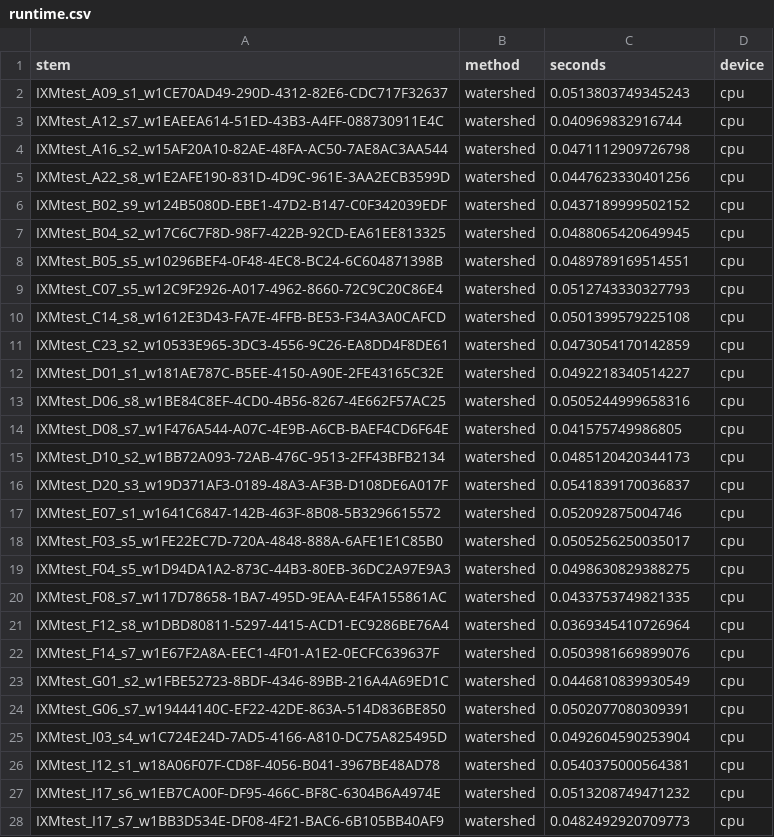
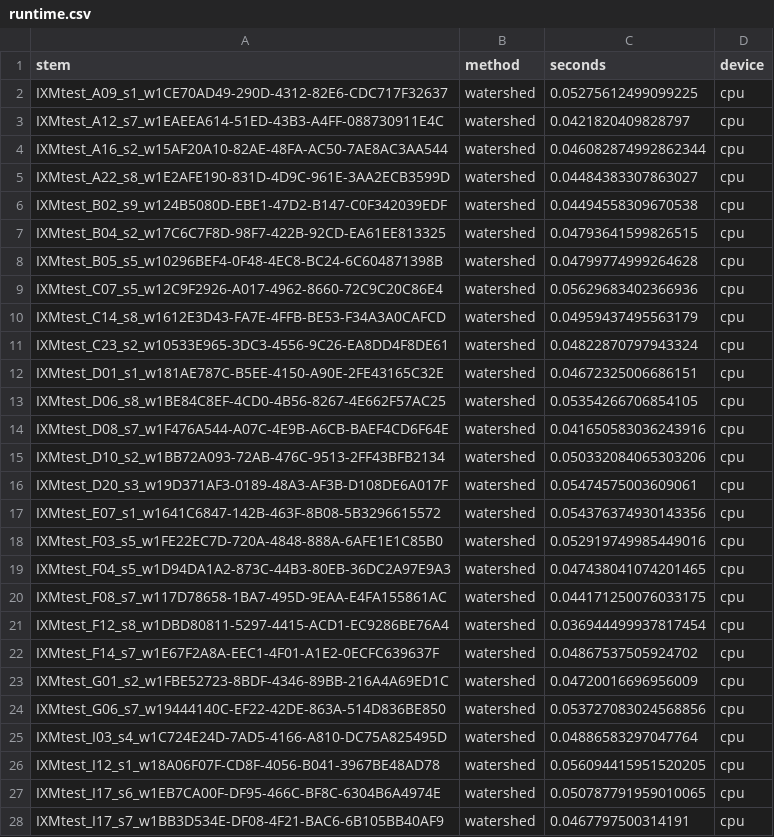
Before and after one commit to sbuoso/bbbc039-nuclei-segmentation-benchmark, a CSV file: bbbc039_demo/results/runtime.csv, drawn as a sheet; only a part is shown; the diff covers the shown part only.

```diff
--- a/bbbc039_demo/results/runtime.csv
+++ b/bbbc039_demo/results/runtime.csv
@@ -1,28 +1,28 @@
 stem,method,seconds,device
-IXMtest_A09_s1_w1CE70AD49-290D-4312-82E6-CDC717F32637,watershed,0.0513803749345243,cpu
-IXMtest_A12_s7_w1EAEEA614-51ED-43B3-A4FF-088730911E4C,watershed,0.040969832916744,cpu
-IXMtest_A16_s2_w15AF20A10-82AE-48FA-AC50-7AE8AC3AA544,watershed,0.0471112909726798,cpu
-IXMtest_A22_s8_w1E2AFE190-831D-4D9C-961E-3AA2ECB3599D,watershed,0.0447623330401256,cpu
-IXMtest_B02_s9_w124B5080D-EBE1-47D2-B147-C0F342039EDF,watershed,0.0437189999502152,cpu
-IXMtest_B04_s2_w17C6C7F8D-98F7-422B-92CD-EA61EE813325,watershed,0.0488065420649945,cpu
-IXMtest_B05_s5_w10296BEF4-0F48-4EC8-BC24-6C604871398B,watershed,0.0489789169514551,cpu
-IXMtest_C07_s5_w12C9F2926-A017-4962-8660-72C9C20C86E4,watershed,0.0512743330327793,cpu
-IXMtest_C14_s8_w1612E3D43-FA7E-4FFB-BE53-F34A3A0CAFCD,watershed,0.0501399579225108,cpu
-IXMtest_C23_s2_w10533E965-3DC3-4556-9C26-EA8DD4F8DE61,watershed,0.0473054170142859,cpu
-IXMtest_D01_s1_w181AE787C-B5EE-4150-A90E-2FE43165C32E,watershed,0.0492218340514227,cpu
-IXMtest_D06_s8_w1BE84C8EF-4CD0-4B56-8267-4E662F57AC25,watershed,0.0505244999658316,cpu
-IXMtest_D08_s7_w1F476A544-A07C-4E9B-A6CB-BAEF4CD6F64E,watershed,0.041575749986805,cpu
-IXMtest_D10_s2_w1BB72A093-72AB-476C-9513-2FF43BFB2134,watershed,0.0485120420344173,cpu
-IXMtest_D20_s3_w19D371AF3-0189-48A3-AF3B-D108DE6A017F,watershed,0.0541839170036837,cpu
-IXMtest_E07_s1_w1641C6847-142B-463F-8B08-5B3296615572,watershed,0.052092875004746,cpu
-IXMtest_F03_s5_w1FE22EC7D-720A-4848-888A-6AFE1E1C85B0,watershed,0.0505256250035017,cpu
-IXMtest_F04_s5_w1D94DA1A2-873C-44B3-80EB-36DC2A97E9A3,watershed,0.0498630829388275,cpu
-IXMtest_F08_s7_w117D78658-1BA7-495D-9EAA-E4FA155861AC,watershed,0.0433753749821335,cpu
-IXMtest_F12_s8_w1DBD80811-5297-4415-ACD1-EC9286BE76A4,watershed,0.0369345410726964,cpu
-IXMtest_F14_s7_w1E67F2A8A-EEC1-4F01-A1E2-0ECFC639637F,watershed,0.0503981669899076,cpu
-IXMtest_G01_s2_w1FBE52723-8BDF-4346-89BB-216A4A69ED1C,watershed,0.0446810839930549,cpu
-IXMtest_G06_s7_w19444140C-EF22-42DE-863A-514D836BE850,watershed,0.0502077080309391,cpu
-IXMtest_I03_s4_w1C724E24D-7AD5-4166-A810-DC75A825495D,watershed,0.0492604590253904,cpu
-IXMtest_I12_s1_w18A06F07F-CD8F-4056-B041-3967BE48AD78,watershed,0.0540375000564381,cpu
-IXMtest_I17_s6_w1EB7CA00F-DF95-466C-BF8C-6304B6A4974E,watershed,0.0513208749471232,cpu
-IXMtest_I17_s7_w1BB3D534E-DF08-4F21-BAC6-6B105BB40AF9,watershed,0.0482492920709773,cpu
+IXMtest_A09_s1_w1CE70AD49-290D-4312-82E6-CDC717F32637,watershed,0.05275612499099225,cpu
+IXMtest_A12_s7_w1EAEEA614-51ED-43B3-A4FF-088730911E4C,watershed,0.0421820409828797,cpu
+IXMtest_A16_s2_w15AF20A10-82AE-48FA-AC50-7AE8AC3AA544,watershed,0.046082874992862344,cpu
+IXMtest_A22_s8_w1E2AFE190-831D-4D9C-961E-3AA2ECB3599D,watershed,0.04484383307863027,cpu
+IXMtest_B02_s9_w124B5080D-EBE1-47D2-B147-C0F342039EDF,watershed,0.04494558309670538,cpu
+IXMtest_B04_s2_w17C6C7F8D-98F7-422B-92CD-EA61EE813325,watershed,0.04793641599826515,cpu
+IXMtest_B05_s5_w10296BEF4-0F48-4EC8-BC24-6C604871398B,watershed,0.04799774999264628,cpu
+IXMtest_C07_s5_w12C9F2926-A017-4962-8660-72C9C20C86E4,watershed,0.05629683402366936,cpu
+IXMtest_C14_s8_w1612E3D43-FA7E-4FFB-BE53-F34A3A0CAFCD,watershed,0.04959437495563179,cpu
+IXMtest_C23_s2_w10533E965-3DC3-4556-9C26-EA8DD4F8DE61,watershed,0.04822870797943324,cpu
+IXMtest_D01_s1_w181AE787C-B5EE-4150-A90E-2FE43165C32E,watershed,0.04672325006686151,cpu
+IXMtest_D06_s8_w1BE84C8EF-4CD0-4B56-8267-4E662F57AC25,watershed,0.05354266706854105,cpu
+IXMtest_D08_s7_w1F476A544-A07C-4E9B-A6CB-BAEF4CD6F64E,watershed,0.041650583036243916,cpu
+IXMtest_D10_s2_w1BB72A093-72AB-476C-9513-2FF43BFB2134,watershed,0.050332084065303206,cpu
+IXMtest_D20_s3_w19D371AF3-0189-48A3-AF3B-D108DE6A017F,watershed,0.05474575003609061,cpu
+IXMtest_E07_s1_w1641C6847-142B-463F-8B08-5B3296615572,watershed,0.054376374930143356,cpu
+IXMtest_F03_s5_w1FE22EC7D-720A-4848-888A-6AFE1E1C85B0,watershed,0.052919749985449016,cpu
+IXMtest_F04_s5_w1D94DA1A2-873C-44B3-80EB-36DC2A97E9A3,watershed,0.047438041074201465,cpu
+IXMtest_F08_s7_w117D78658-1BA7-495D-9EAA-E4FA155861AC,watershed,0.044171250076033175,cpu
+IXMtest_F12_s8_w1DBD80811-5297-4415-ACD1-EC9286BE76A4,watershed,0.036944499937817454,cpu
+IXMtest_F14_s7_w1E67F2A8A-EEC1-4F01-A1E2-0ECFC639637F,watershed,0.04867537505924702,cpu
+IXMtest_G01_s2_w1FBE52723-8BDF-4346-89BB-216A4A69ED1C,watershed,0.04720016696956009,cpu
+IXMtest_G06_s7_w19444140C-EF22-42DE-863A-514D836BE850,watershed,0.053727083024568856,cpu
+IXMtest_I03_s4_w1C724E24D-7AD5-4166-A810-DC75A825495D,watershed,0.04886583297047764,cpu
+IXMtest_I12_s1_w18A06F07F-CD8F-4056-B041-3967BE48AD78,watershed,0.056094415951520205,cpu
+IXMtest_I17_s6_w1EB7CA00F-DF95-466C-BF8C-6304B6A4974E,watershed,0.050787791959010065,cpu
+IXMtest_I17_s7_w1BB3D534E-DF08-4F21-BAC6-6B105BB40AF9,watershed,0.0467797500314191,cpu
```
Also changed, not shown: 123 edited cells elsewhere in this file, bbbc039_demo/results/legacy_runtime.csv, 4 other files.
